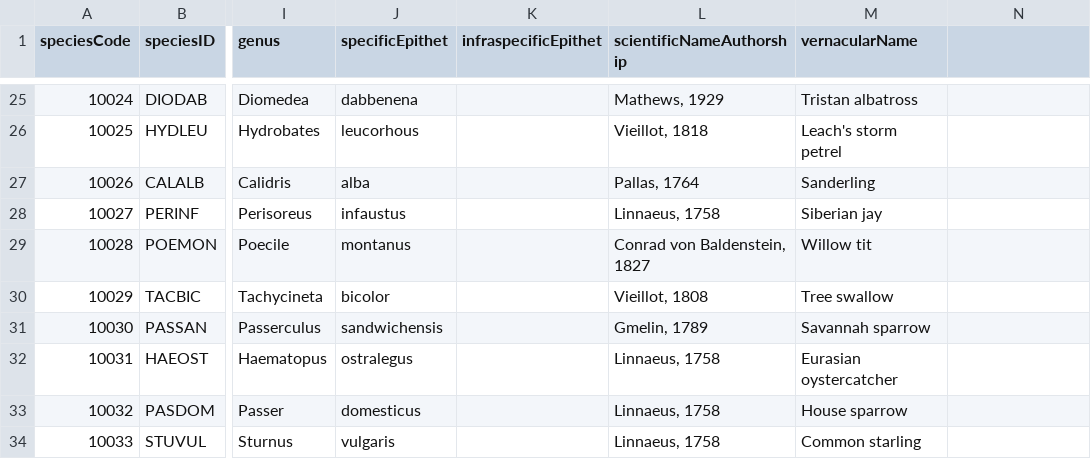
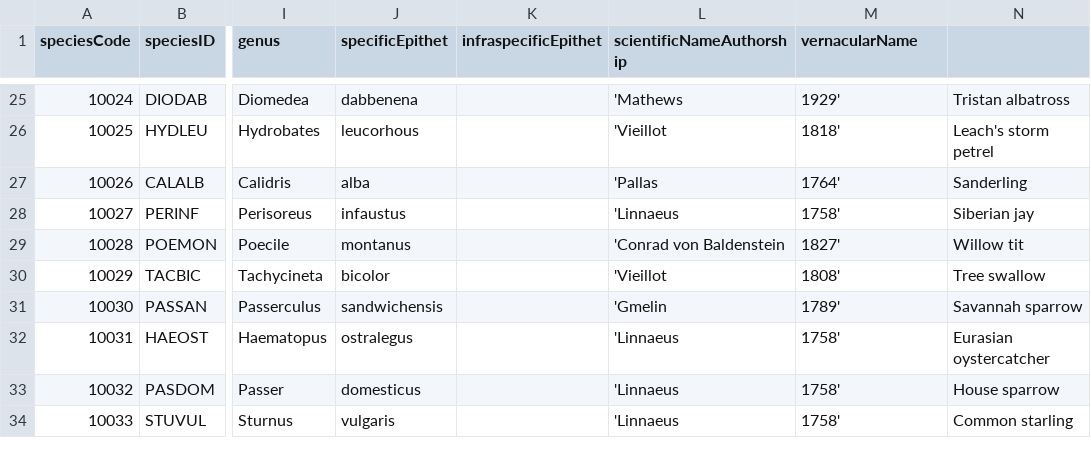
Before and after one commit to SPI-Birds/pipelines, a CSV file: inst/extdata/species_codes.csv, drawn as a sheet; only a part is shown, gaps mark what is left out; the diff covers the shown part only; the diff names each change by its address in the sheet, - before the commit and + after, or states it on an @@ line.

```diff
--- a/inst/extdata/species_codes.csv
+++ b/inst/extdata/species_codes.csv
-L25 (scientificNameAuthorship): Mathews, 1929
+L25 (scientificNameAuthorship): 'Mathews
-M25 (vernacularName): Tristan albatross
+M25 (vernacularName): 1929'
-N25: (empty)
+N25: Tristan albatross
-L26 (scientificNameAuthorship): Vieillot, 1818
+L26 (scientificNameAuthorship): 'Vieillot
-M26 (vernacularName): Leach's storm petrel
+M26 (vernacularName): 1818'
-N26: (empty)
+N26: Leach's storm petrel
-L27 (scientificNameAuthorship): Pallas, 1764
+L27 (scientificNameAuthorship): 'Pallas
-M27 (vernacularName): Sanderling
+M27 (vernacularName): 1764'
-N27: (empty)
+N27: Sanderling
-L28 (scientificNameAuthorship): Linnaeus, 1758
+L28 (scientificNameAuthorship): 'Linnaeus
-M28 (vernacularName): Siberian jay
+M28 (vernacularName): 1758'
-N28: (empty)
+N28: Siberian jay
-L29 (scientificNameAuthorship): Conrad von Baldenstein, 1827
+L29 (scientificNameAuthorship): 'Conrad von Baldenstein
-M29 (vernacularName): Willow tit
+M29 (vernacularName): 1827'
-N29: (empty)
+N29: Willow tit
-L30 (scientificNameAuthorship): Vieillot, 1808
+L30 (scientificNameAuthorship): 'Vieillot
-M30 (vernacularName): Tree swallow
+M30 (vernacularName): 1808'
-N30: (empty)
+N30: Tree swallow
-L31 (scientificNameAuthorship): Gmelin, 1789
+L31 (scientificNameAuthorship): 'Gmelin
-M31 (vernacularName): Savannah sparrow
+M31 (vernacularName): 1789'
-N31: (empty)
+N31: Savannah sparrow
-L32:L34 (scientificNameAuthorship): Linnaeus, 1758
+L32:L34 (scientificNameAuthorship): 'Linnaeus
-M32 (vernacularName): Eurasian oystercatcher
+M32 (vernacularName): 1758'
-N32: (empty)
+N32: Eurasian oystercatcher
-M33 (vernacularName): House sparrow
+M33 (vernacularName): 1758'
-N33: (empty)
+N33: House sparrow
-M34 (vernacularName): Common starling
+M34 (vernacularName): 1758'
-N34: (empty)
+N34: Common starling
```
Also changed, not shown: 69 edited cells elsewhere in this file.
